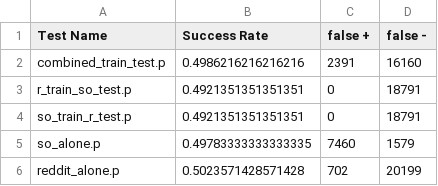
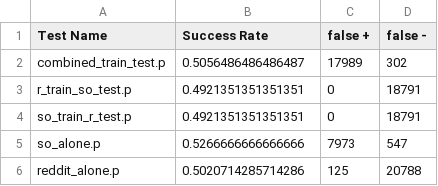
Before and after one commit to maxoboe/QUOQAS, a CSV file: words_only_results.csv, drawn as a sheet.

```diff
--- a/words_only_results.csv
+++ b/words_only_results.csv
@@ -1,6 +1,6 @@
 Test Name,Success Rate,false +,false -
-combined_train_test.p,0.4986216216216216,2391,16160
+combined_train_test.p,0.5056486486486487,17989,302
 r_train_so_test.p,0.4921351351351351,0,18791
 so_train_r_test.p,0.4921351351351351,0,18791
-so_alone.p,0.49783333333333335,7460,1579
-reddit_alone.p,0.5023571428571428,702,20199
+so_alone.p,0.5266666666666666,7973,547
+reddit_alone.p,0.5020714285714286,125,20788
```
Also changed, not shown: 8 other files.
